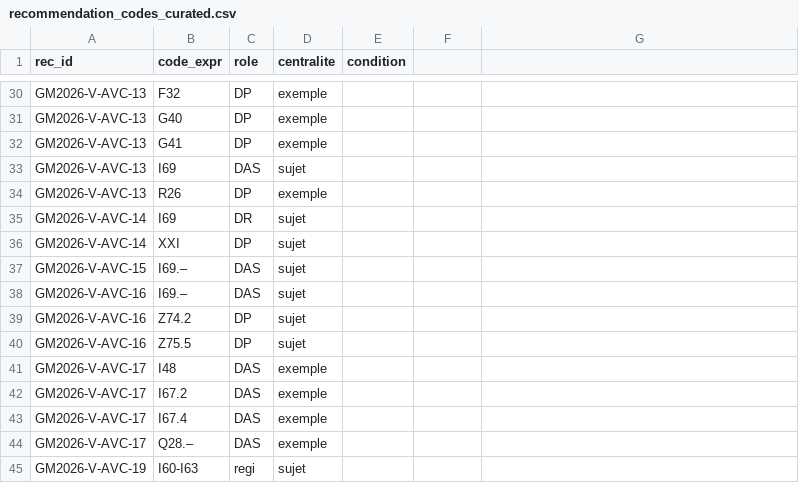
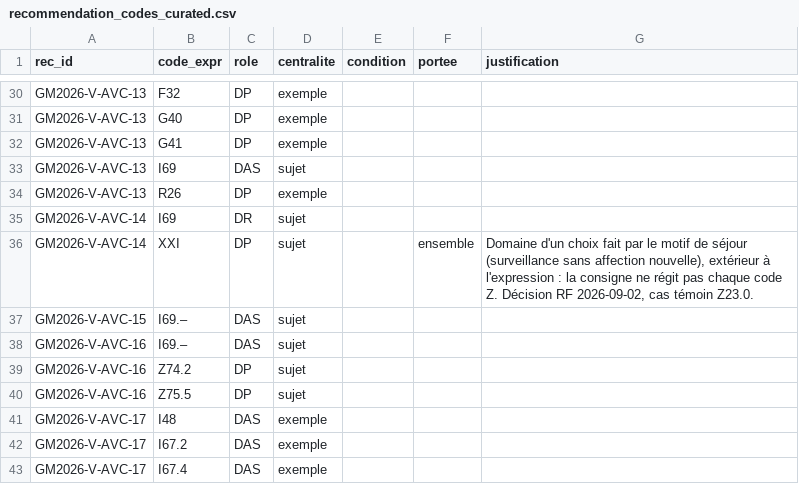
Before and after one commit to 24p11/recode-icd, a CSV file: data/guide_mco/recommendation_codes_curated.csv, drawn as a sheet; only a part is shown, gaps mark what is left out; the shorter side is filled out with more unchanged rows; the diff names each change by its address in the sheet, - before the commit and + after, or states it on an @@ line.

```diff
--- a/data/guide_mco/recommendation_codes_curated.csv
+++ b/data/guide_mco/recommendation_codes_curated.csv
-F1: (empty)
+F1: portee
-G1: (empty)
+G1: justification
-F36 (portee): (empty)
+F36 (portee): ensemble
-G36 (justification): (empty)
+G36 (justification): Domaine d'un choix fait par le motif de séjour (surveillance sans affection nouvelle), extérieur à l'expression : la consigne ne régit pas chaque code Z. Décision RF 2026-09-02, cas témoin Z23.0.
```
Also changed, not shown: reports/guide_mco_statistiques.csv, 13 other files.
